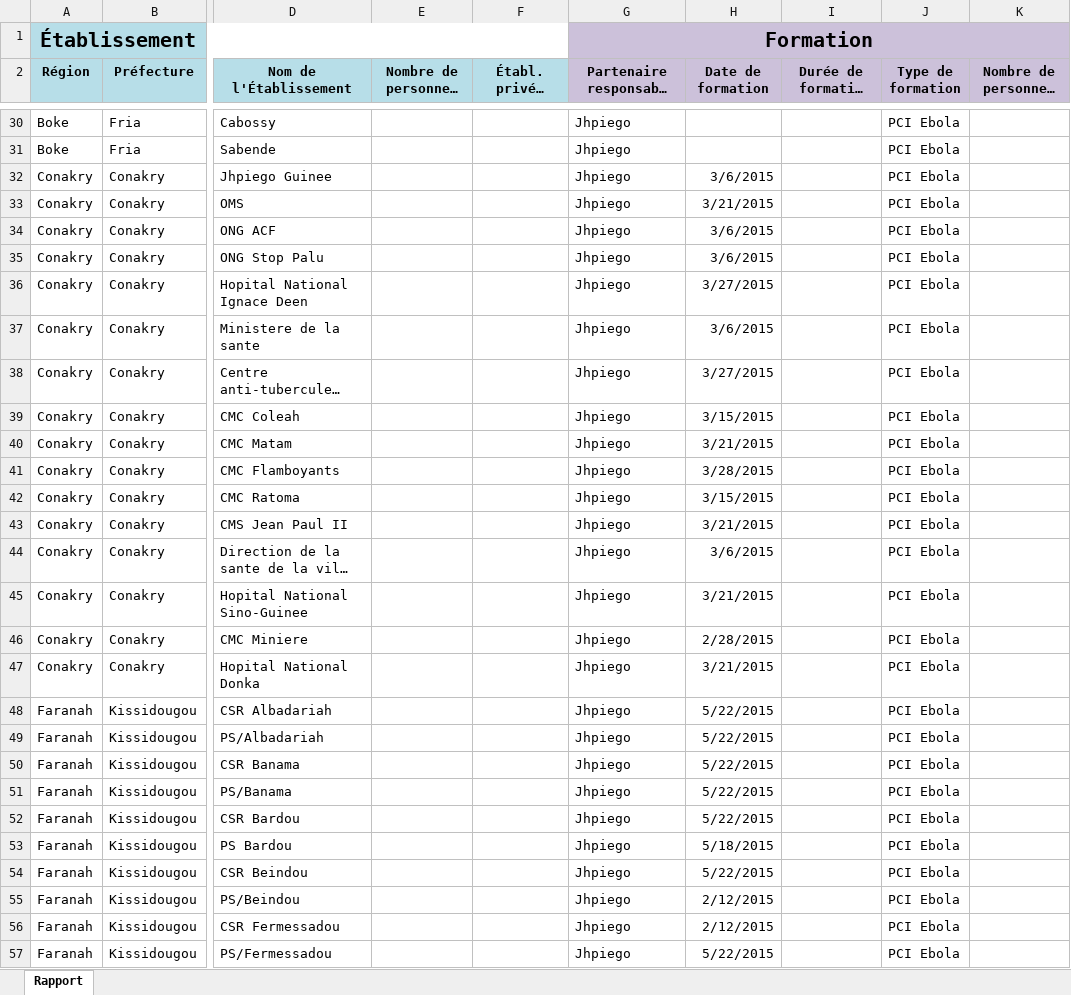
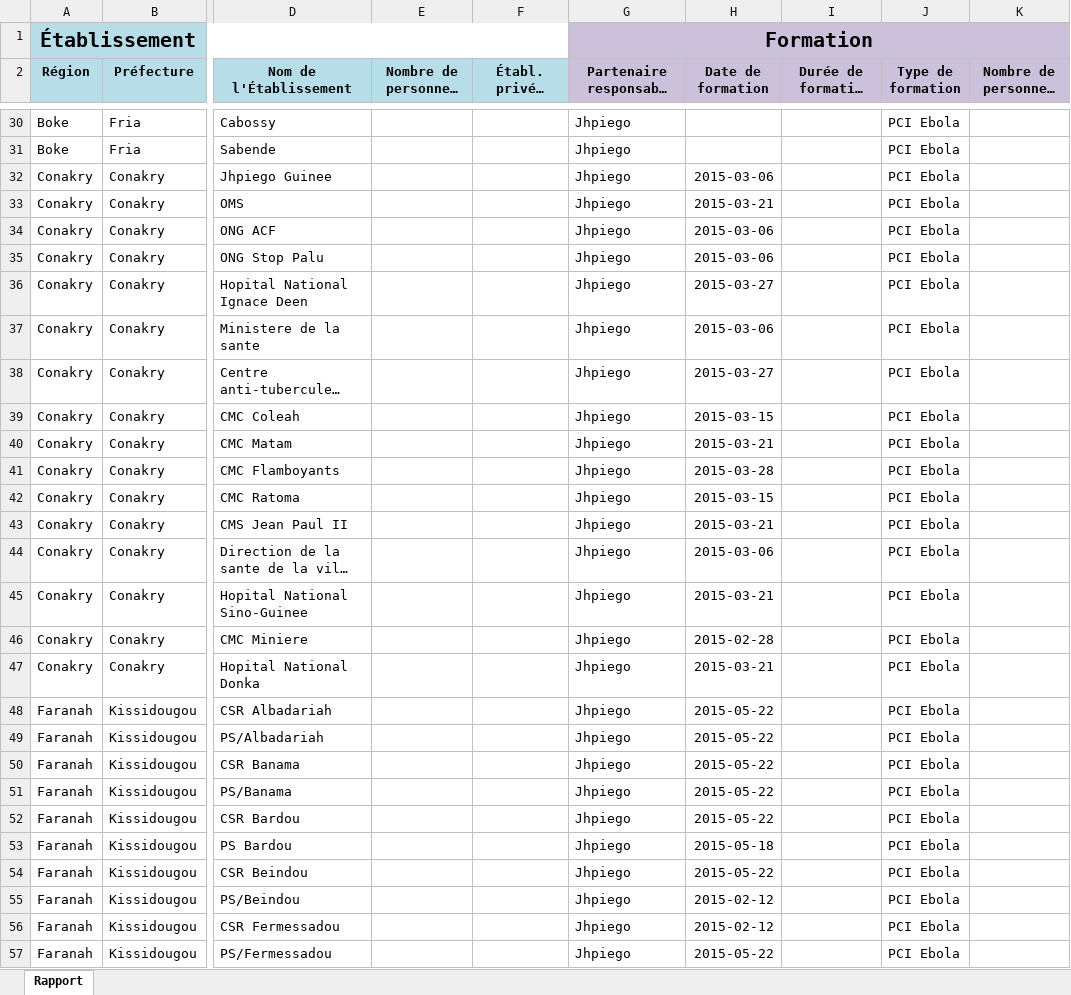
Before and after one commit to OCHA-DAP/guinea-ipc, an Excel workbook: Templates/Examples/PCI Jhpiego.xlsx, sheet Rapport, drawn as a sheet; only a part is shown, gaps mark what is left out; long unchanged cells end in …; values as stored, in another font and other column widths than the file's, no borders; the diff covers the shown part only; the diff names each change by its address in the sheet, - before the commit and + after, or states it on an @@ line.

```diff
--- a/Templates/Examples/PCI Jhpiego.xlsx (sheet Rapport)
+++ b/Templates/Examples/PCI Jhpiego.xlsx (sheet Rapport)
-H32 (Date de formation): 3/6/2015
+H32 (Date de formation): 2015-03-06
-H33 (Date de formation): 3/21/2015
+H33 (Date de formation): 2015-03-21
-H34:H35 (Date de formation): 3/6/2015
+H34:H35 (Date de formation): 2015-03-06
-H36 (Date de formation): 3/27/2015
+H36 (Date de formation): 2015-03-27
-H37 (Date de formation): 3/6/2015
+H37 (Date de formation): 2015-03-06
-H38 (Date de formation): 3/27/2015
+H38 (Date de formation): 2015-03-27
-H39 (Date de formation): 3/15/2015
+H39 (Date de formation): 2015-03-15
-H40 (Date de formation): 3/21/2015
+H40 (Date de formation): 2015-03-21
-H41 (Date de formation): 3/28/2015
+H41 (Date de formation): 2015-03-28
-H42 (Date de formation): 3/15/2015
+H42 (Date de formation): 2015-03-15
-H43 (Date de formation): 3/21/2015
+H43 (Date de formation): 2015-03-21
-H44 (Date de formation): 3/6/2015
+H44 (Date de formation): 2015-03-06
-H45 (Date de formation): 3/21/2015
+H45 (Date de formation): 2015-03-21
-H46 (Date de formation): 2/28/2015
+H46 (Date de formation): 2015-02-28
-H47 (Date de formation): 3/21/2015
+H47 (Date de formation): 2015-03-21
-H48:H52 (Date de formation): 5/22/2015
+H48:H52 (Date de formation): 2015-05-22
-H53 (Date de formation): 5/18/2015
+H53 (Date de formation): 2015-05-18
-H54 (Date de formation): 5/22/2015
+H54 (Date de formation): 2015-05-22
-H55:H56 (Date de formation): 2/12/2015
+H55:H56 (Date de formation): 2015-02-12
-H57 (Date de formation): 5/22/2015
+H57 (Date de formation): 2015-05-22
```
Also changed, not shown: 97 edited cells elsewhere in this sheet, Templates/Examples/PCI CRS.xlsx, Templates/PCI modele 2015-07-27.xlsx.
